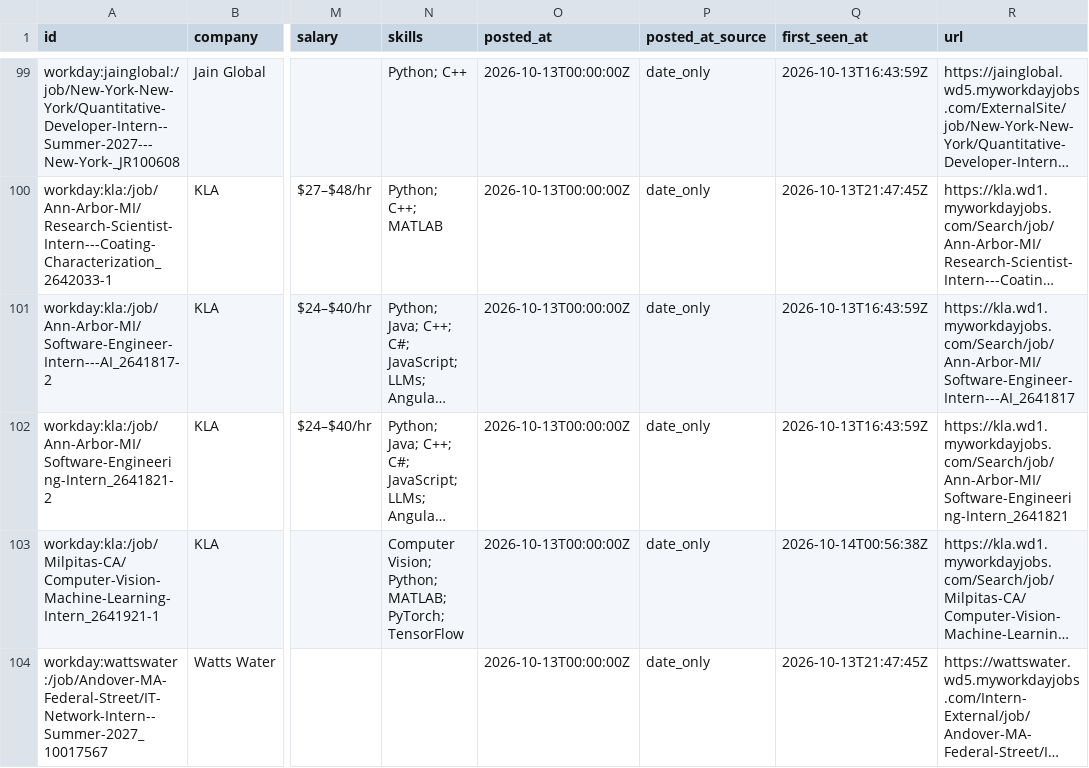
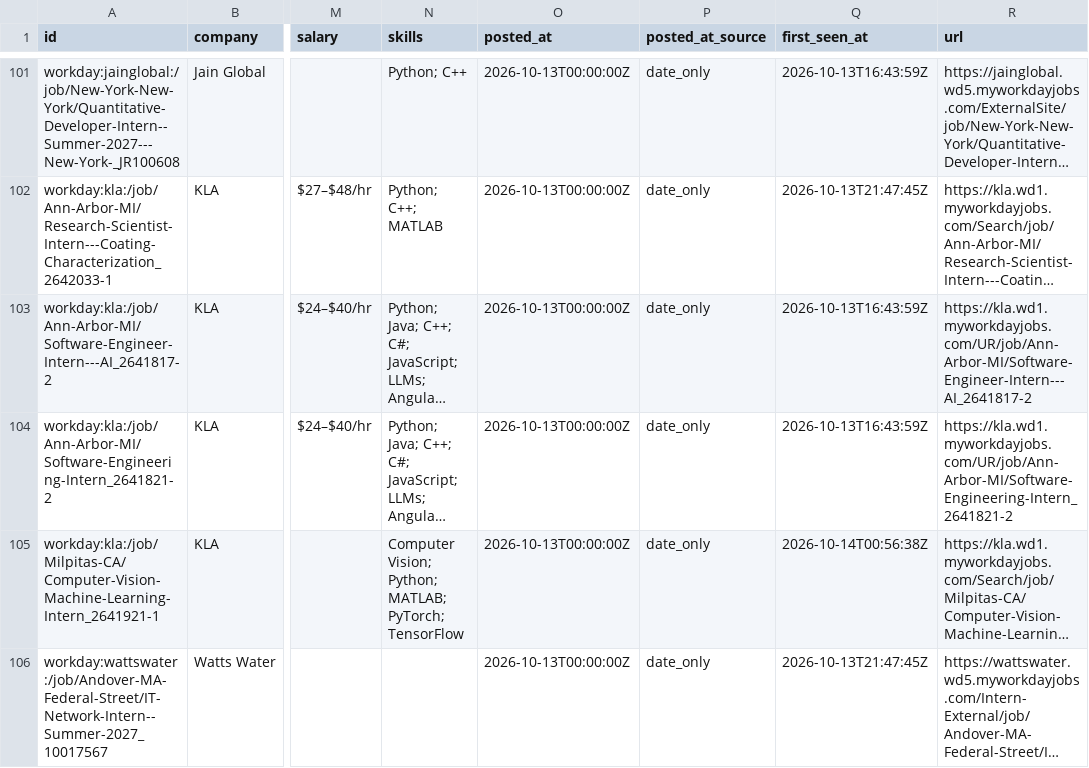
Before and after one commit to austinwright-eng/Automated-List-of-Electrical-Engineering-Internships, a CSV file: data/internships.csv, drawn as a sheet; only a part is shown, gaps mark what is left out; long unchanged cells end in …; addresses are those after the commit; the diff covers the shown part only; the diff names each change by its address in the sheet, - before the commit and + after, or states it on an @@ line.

```diff
--- a/data/internships.csv
+++ b/data/internships.csv
-R103 (url): https://kla.wd1.myworkdayjobs.com/Search/job/Ann-Arbor-MI/Software-Engineer-Intern---AI_2641817
+R103 (url): https://kla.wd1.myworkdayjobs.com/UR/job/Ann-Arbor-MI/Software-Engineer-Intern---AI_2641817-2
-R104 (url): https://kla.wd1.myworkdayjobs.com/Search/job/Ann-Arbor-MI/Software-Engineering-Intern_2641821
+R104 (url): https://kla.wd1.myworkdayjobs.com/UR/job/Ann-Arbor-MI/Software-Engineering-Intern_2641821-2
```
Also changed, not shown: 1 added row, 5 removed rows, 12 moved rows and 2 edited cells elsewhere in this file, docs/internships.csv, 15 other files.
